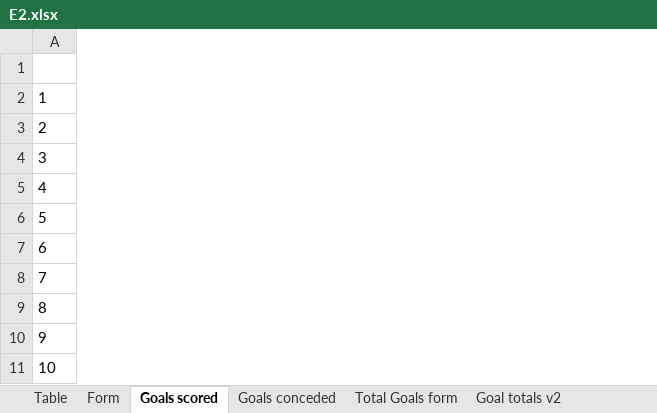
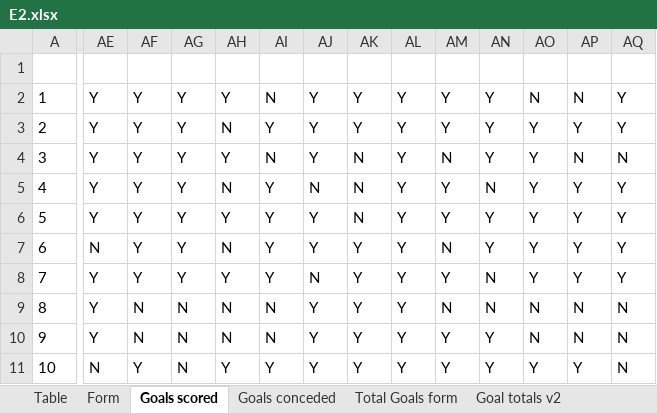
Before and after one commit to gitboyzorro5/Rsoccer, an Excel workbook: Divisions/E2.xlsx, sheet Goals scored, drawn as a sheet; only a part is shown, gaps mark what is left out; values as stored, in another font and other column widths than the file's, no borders; conditional formats not drawn; the diff covers the shown part only; the diff names each change by its address in the sheet, - before the commit and + after, or states it on an @@ line.

```diff
--- a/Divisions/E2.xlsx (sheet Goals scored)
+++ b/Divisions/E2.xlsx (sheet Goals scored)
+column AE, rows 2-11: Y | Y | Y | Y | Y | N | Y | Y | Y | N
+column AF, rows 2-11: Y | Y | Y | Y | Y | Y | Y | N | N | Y
+column AG, rows 2-11: Y | Y | Y | Y | Y | Y | Y | N | N | N
+column AH, rows 2-11: Y | N | Y | N | Y | N | Y | N | N | Y
+column AI, rows 2-11: N | Y | N | Y | Y | Y | Y | N | N | Y
+column AJ, rows 2-11: Y | Y | Y | N | Y | Y | N | Y | Y | Y
+column AK, rows 2-11: Y | Y | N | N | N | Y | Y | Y | Y | Y
+column AL, rows 2-11: all Y
+column AM, rows 2-11: Y | Y | N | Y | Y | N | Y | N | Y | Y
+column AN, rows 2-11: Y | Y | Y | N | Y | Y | N | N | Y | Y
+column AO, rows 2-11: N | Y | Y | Y | Y | Y | Y | N | N | Y
+column AP, rows 2-11: N | Y | N | Y | Y | Y | Y | N | N | Y
+column AQ, rows 2-11: Y | Y | N | Y | Y | Y | Y | N | N | N
```
Also changed, not shown: 15 added columns elsewhere in this sheet, sheet Total Goals form, sheet Goals conceded, sheet OVUN, sheet Table, sheet Goal totals v2, sheet L6, Divisions/E0.xlsx, Divisions/Roundmatrix.xlsx, 2 other files.
